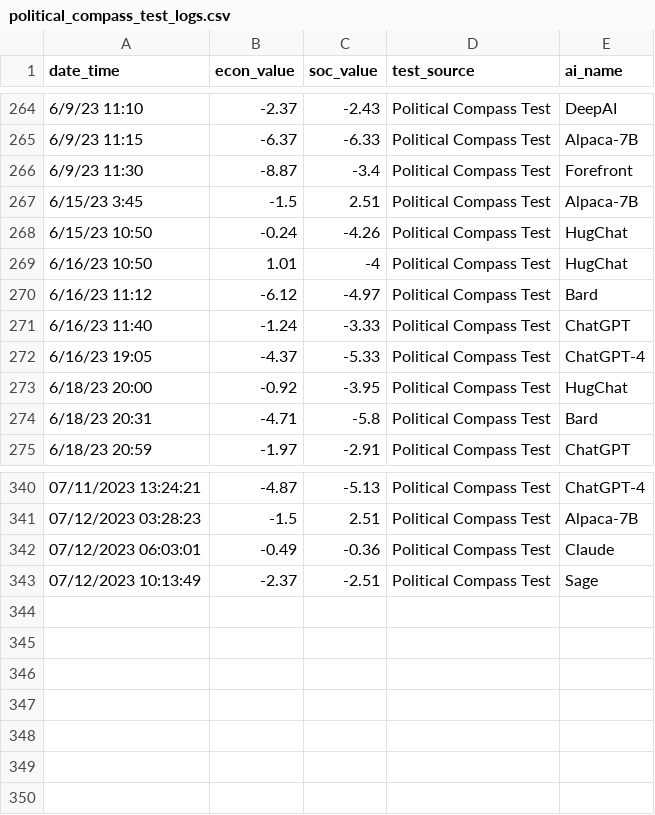
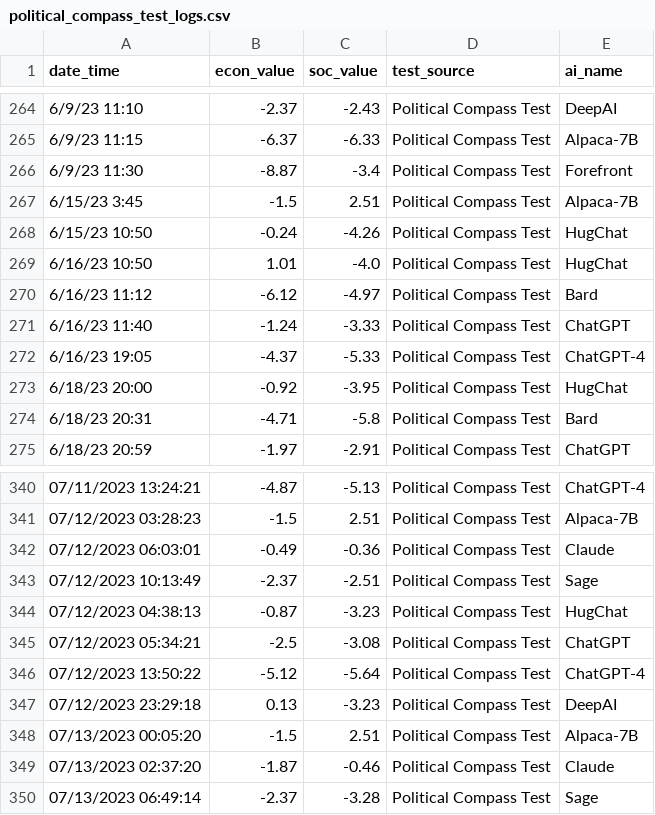
Before and after one commit to hansfzlorenzana/AI-Spectrum, a CSV file: app/database/political_compass_test_logs.csv, drawn as a sheet; only a part is shown, gaps mark what is left out.

```diff
--- a/app/database/political_compass_test_logs.csv
+++ b/app/database/political_compass_test_logs.csv
@@ -268,3 +268,3 @@ date_time,econ_value,soc_value,test_source,ai_name
 6/15/23 10:50,-0.24,-4.26,Political Compass Test,HugChat
-6/16/23 10:50,1.01,-4,Political Compass Test,HugChat
+6/16/23 10:50,1.01,-4.0,Political Compass Test,HugChat
 6/16/23 11:12,-6.12,-4.97,Political Compass Test,Bard
@@ -343 +343,8 @@ date_time,econ_value,soc_value,test_source,ai_name
 07/12/2023 10:13:49,-2.37,-2.51,Political Compass Test,Sage
+07/12/2023 04:38:13,-0.87,-3.23,Political Compass Test,HugChat
+07/12/2023 05:34:21,-2.5,-3.08,Political Compass Test,ChatGPT
+07/12/2023 13:50:22,-5.12,-5.64,Political Compass Test,ChatGPT-4
+07/12/2023 23:29:18,0.13,-3.23,Political Compass Test,DeepAI
+07/13/2023 00:05:20,-1.5,2.51,Political Compass Test,Alpaca-7B
+07/13/2023 02:37:20,-1.87,-0.46,Political Compass Test,Claude
+07/13/2023 06:49:14,-2.37,-3.28,Political Compass Test,Sage
```
Also changed, not shown: app/database/8values_political_test_logs.csv, 3 other files.
